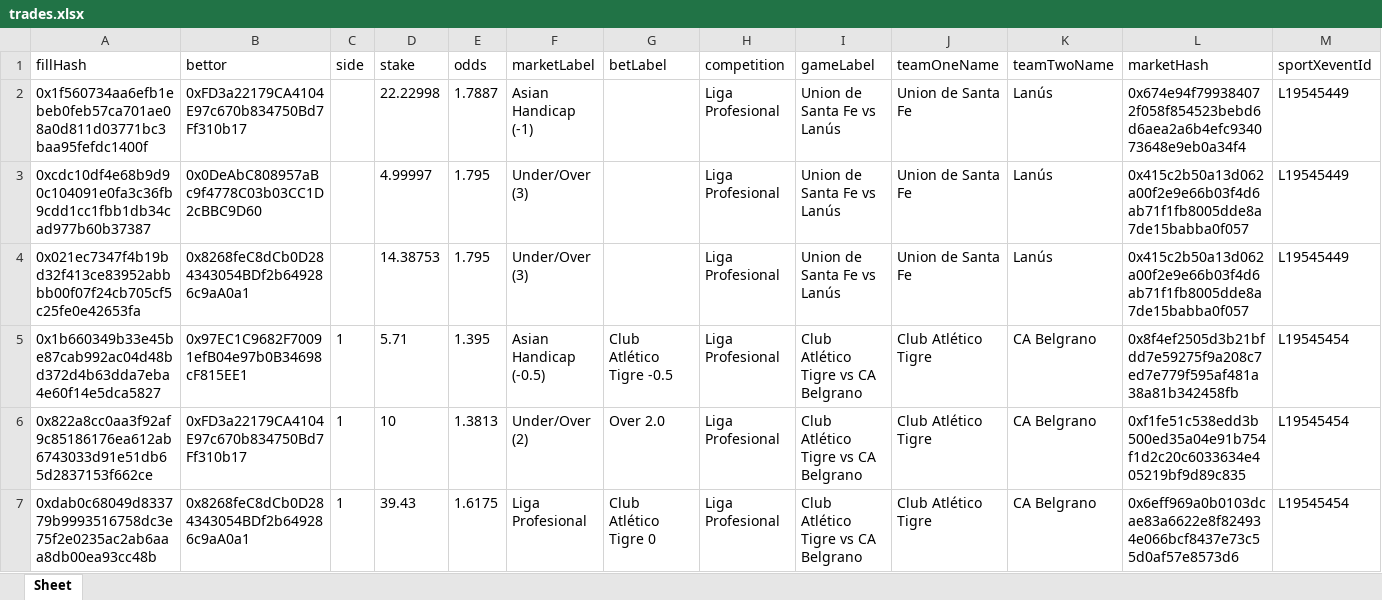
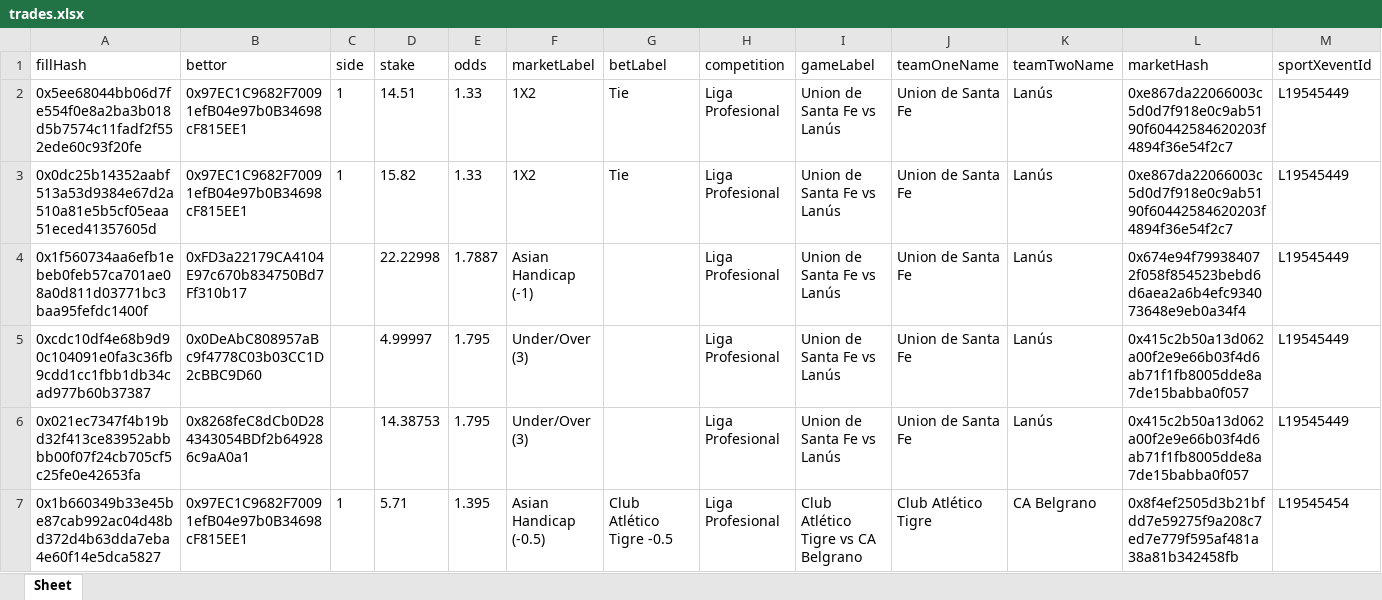
Before and after one commit to aimidas1/transactions_sxbet, an Excel workbook: data/sxbet/ligas/Liga Profesional/trades.xlsx, sheet Sheet, drawn as a sheet; only a part is shown; the shorter side is filled out with more unchanged rows; values as stored, in another font and other column widths than the file's, no borders; rows hold the shown columns only; the diff names each change by its address in the sheet, - before the commit and + after, or states it on an @@ line.

Commit message:
Update soccer trades 2026-08-06 08:01:29 UTC

```diff
--- a/data/sxbet/ligas/Liga Profesional/trades.xlsx (sheet Sheet)
+++ b/data/sxbet/ligas/Liga Profesional/trades.xlsx (sheet Sheet)
+row 2: 0x5ee68044bb06d7fe554f0e8a2ba3b018d5b7574c11fadf2f552ede60c93f20fe | 0x97EC1C9682F70091efB04e97b0B34698cF815EE1 | 1 | 14.51 | 1.33 | 1X2 | Tie | Liga Profesional | Union de Santa Fe vs Lanús | Union de Santa Fe | Lanús | 0xe867da22066003c5d0d7f918e0c9ab5190f60442584620203f4894f36e54f2c7 | L19545449
+row 3: 0x0dc25b14352aabf513a53d9384e67d2a510a81e5b5cf05eaa51eced41357605d | 0x97EC1C9682F70091efB04e97b0B34698cF815EE1 | 1 | 15.82 | 1.33 | 1X2 | Tie | Liga Profesional | Union de Santa Fe vs Lanús | Union de Santa Fe | Lanús | 0xe867da22066003c5d0d7f918e0c9ab5190f60442584620203f4894f36e54f2c7 | L19545449
```
Also changed, not shown: data/sxbet/ligas/Europa League_UEFA/trades.xlsx, data/sxbet/ligas/First League/trades.xlsx, 9 other files.
